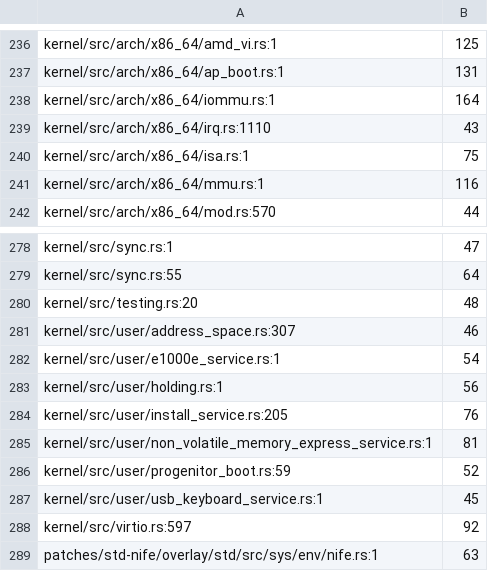
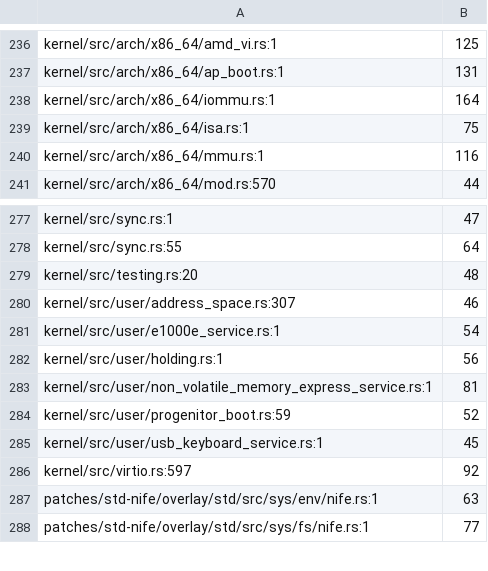
Before and after one commit to calef/nife, a TSV file: design/comment-block-baseline.tsv, drawn as a sheet; only a part is shown, gaps mark what is left out; the shorter side is filled out with more unchanged rows.

```diff
--- a/design/comment-block-baseline.tsv
+++ b/design/comment-block-baseline.tsv
@@ -238,3 +238,2 @@ kernel/src/arch/x86_64/ap_boot.rs:1	131
 kernel/src/arch/x86_64/iommu.rs:1	164
-kernel/src/arch/x86_64/irq.rs:1110	43
 kernel/src/arch/x86_64/isa.rs:1	75
@@ -283,3 +282,2 @@ kernel/src/user/e1000e_service.rs:1	54
 kernel/src/user/holding.rs:1	56
-kernel/src/user/install_service.rs:205	76
 kernel/src/user/non_volatile_memory_express_service.rs:1	81
```
Also changed, not shown: 2 other files.
